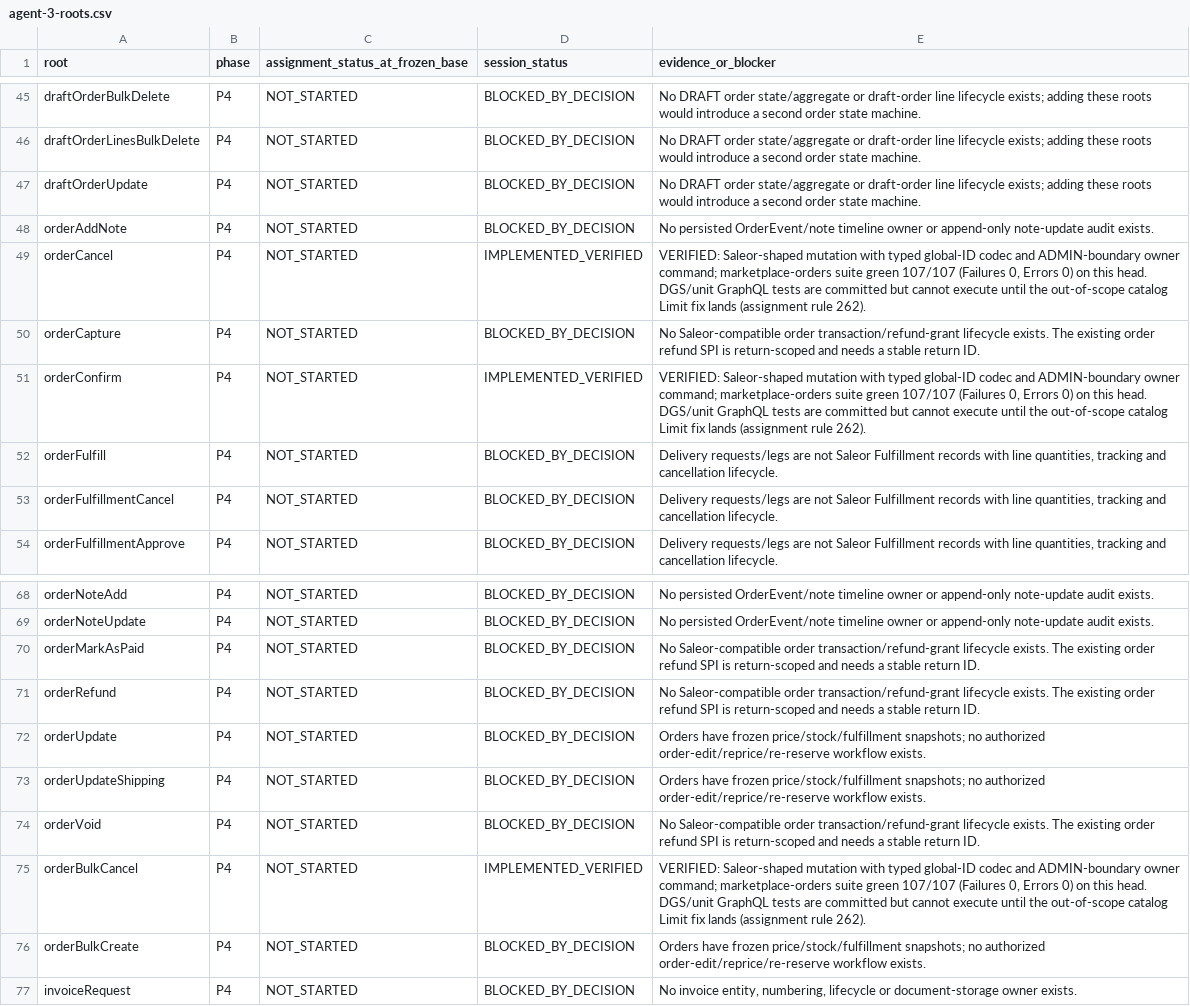
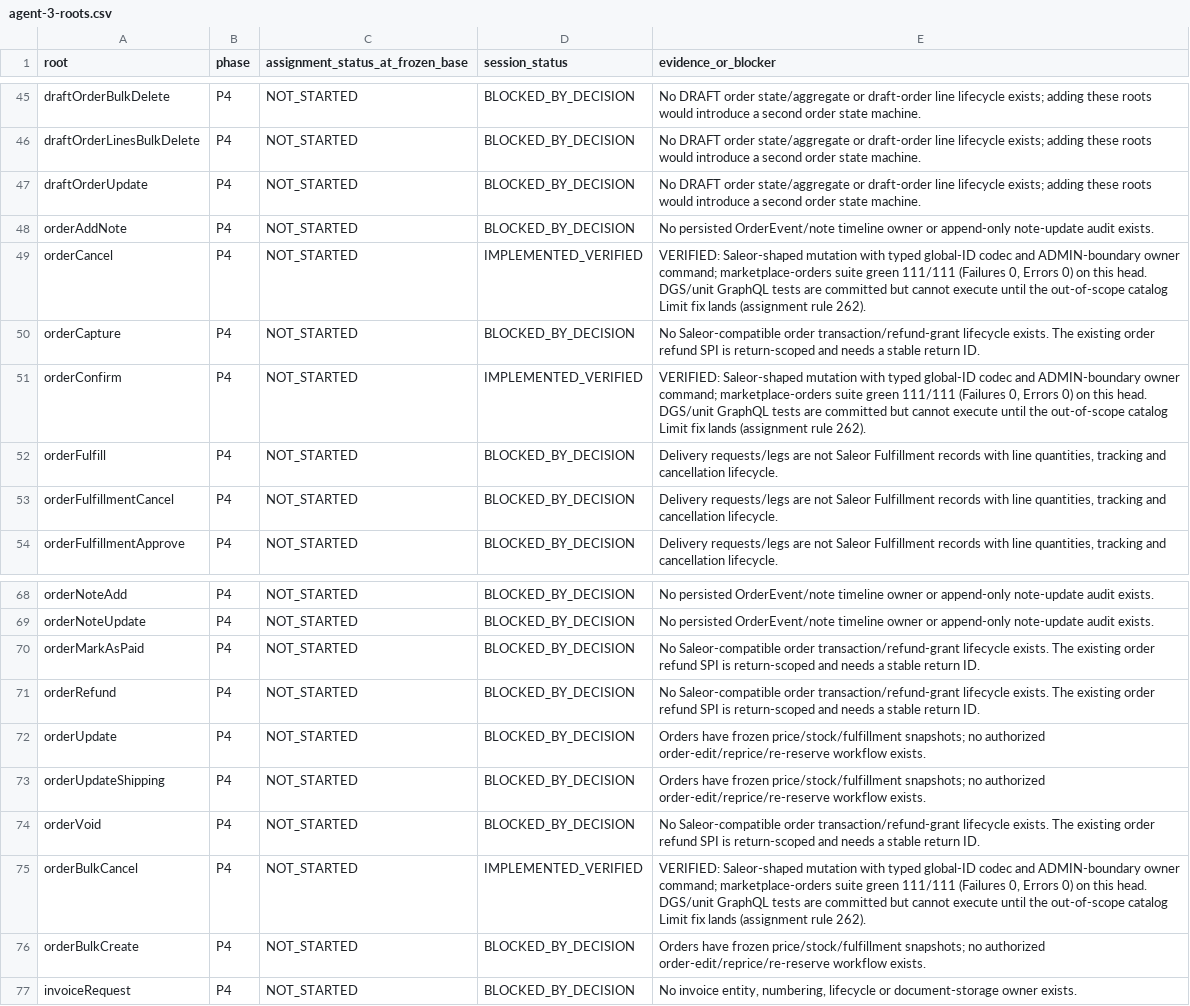
Before and after one commit to waelhe/app-java-v3, a CSV file: docs/agent-handoffs/agent-3-roots.csv, drawn as a sheet; only a part is shown, gaps mark what is left out.

```diff
--- a/docs/agent-handoffs/agent-3-roots.csv
+++ b/docs/agent-handoffs/agent-3-roots.csv
@@ -48,5 +48,5 @@
 "orderAddNote","P4","NOT_STARTED","BLOCKED_BY_DECISION","No persisted OrderEvent/note timeline owner or append-only note-update audit exists."
-"orderCancel","P4","NOT_STARTED","IMPLEMENTED_VERIFIED","VERIFIED: Saleor-shaped mutation with typed global-ID codec and ADMIN-boundary owner command; marketplace-orders suite green 107/107 (Failures 0, Errors 0) on this head. DGS/unit GraphQL tests are committed but cannot execute until the out-of-scope catalog Limit fix lands (assignment rule 262)."
+"orderCancel","P4","NOT_STARTED","IMPLEMENTED_VERIFIED","VERIFIED: Saleor-shaped mutation with typed global-ID codec and ADMIN-boundary owner command; marketplace-orders suite green 111/111 (Failures 0, Errors 0) on this head. DGS/unit GraphQL tests are committed but cannot execute until the out-of-scope catalog Limit fix lands (assignment rule 262)."
 "orderCapture","P4","NOT_STARTED","BLOCKED_BY_DECISION","No Saleor-compatible order transaction/refund-grant lifecycle exists. The existing order refund SPI is return-scoped and needs a stable return ID."
-"orderConfirm","P4","NOT_STARTED","IMPLEMENTED_VERIFIED","VERIFIED: Saleor-shaped mutation with typed global-ID codec and ADMIN-boundary owner command; marketplace-orders suite green 107/107 (Failures 0, Errors 0) on this head. DGS/unit GraphQL tests are committed but cannot execute until the out-of-scope catalog Limit fix lands (assignment rule 262)."
+"orderConfirm","P4","NOT_STARTED","IMPLEMENTED_VERIFIED","VERIFIED: Saleor-shaped mutation with typed global-ID codec and ADMIN-boundary owner command; marketplace-orders suite green 111/111 (Failures 0, Errors 0) on this head. DGS/unit GraphQL tests are committed but cannot execute until the out-of-scope catalog Limit fix lands (assignment rule 262)."
 "orderFulfill","P4","NOT_STARTED","BLOCKED_BY_DECISION","Delivery requests/legs are not Saleor Fulfillment records with line quantities, tracking and cancellation lifecycle."
@@ -74,3 +74,3 @@
 "orderVoid","P4","NOT_STARTED","BLOCKED_BY_DECISION","No Saleor-compatible order transaction/refund-grant lifecycle exists. The existing order refund SPI is return-scoped and needs a stable return ID."
-"orderBulkCancel","P4","NOT_STARTED","IMPLEMENTED_VERIFIED","VERIFIED: Saleor-shaped mutation with typed global-ID codec and ADMIN-boundary owner command; marketplace-orders suite green 107/107 (Failures 0, Errors 0) on this head. DGS/unit GraphQL tests are committed but cannot execute until the out-of-scope catalog Limit fix lands (assignment rule 262)."
+"orderBulkCancel","P4","NOT_STARTED","IMPLEMENTED_VERIFIED","VERIFIED: Saleor-shaped mutation with typed global-ID codec and ADMIN-boundary owner command; marketplace-orders suite green 111/111 (Failures 0, Errors 0) on this head. DGS/unit GraphQL tests are committed but cannot execute until the out-of-scope catalog Limit fix lands (assignment rule 262)."
 "orderBulkCreate","P4","NOT_STARTED","BLOCKED_BY_DECISION","Orders have frozen price/stock/fulfillment snapshots; no authorized order-edit/reprice/re-reserve workflow exists."
```
Also changed, not shown: 2 other files.
